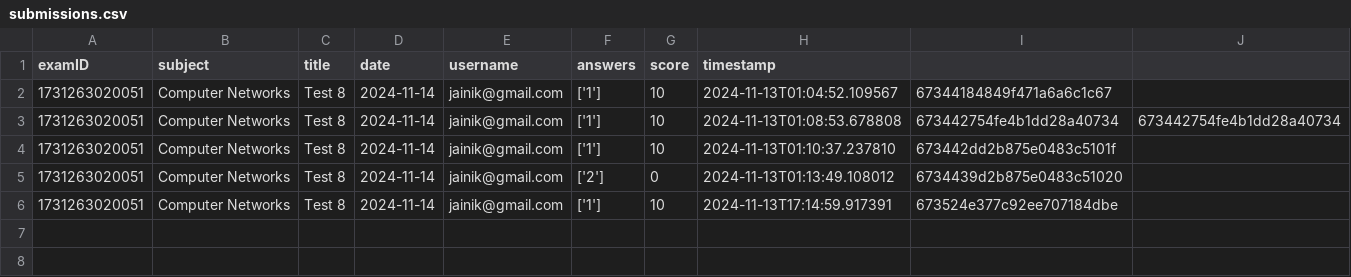
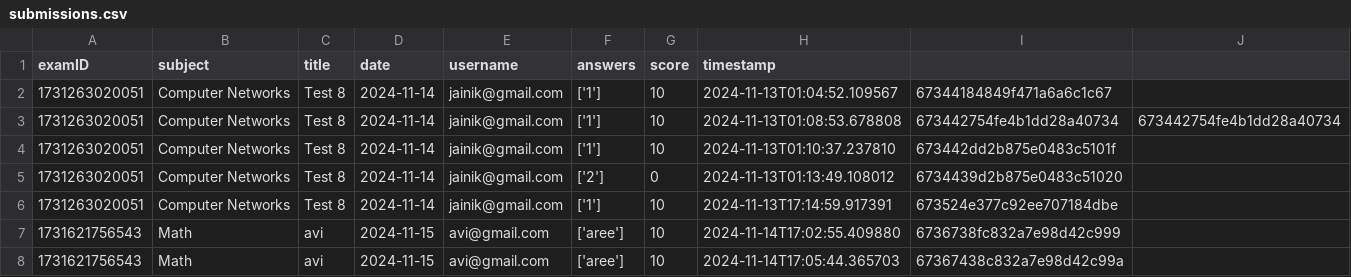
Before and after one commit to avi212003/-Online-Exam-Monitoring-System, a CSV file: user/backend/submissions.csv, drawn as a sheet; the diff names each change by its address in the sheet, - before the commit and + after, or states it on an @@ line.

```diff
--- a/user/backend/submissions.csv
+++ b/user/backend/submissions.csv
+row 7: 1731621756543 | Math | avi | 2024-11-15 | avi@gmail.com | ['aree'] | 10 | 2024-11-14T17:02:55.409880 | 6736738fc832a7e98d42c999
+row 8: 1731621756543 | Math | avi | 2024-11-15 | avi@gmail.com | ['aree'] | 10 | 2024-11-14T17:05:44.365703 | 67367438c832a7e98d42c99a
```
Also changed, not shown: user/backend/unknown_person_detection.csv, 2 other files.
